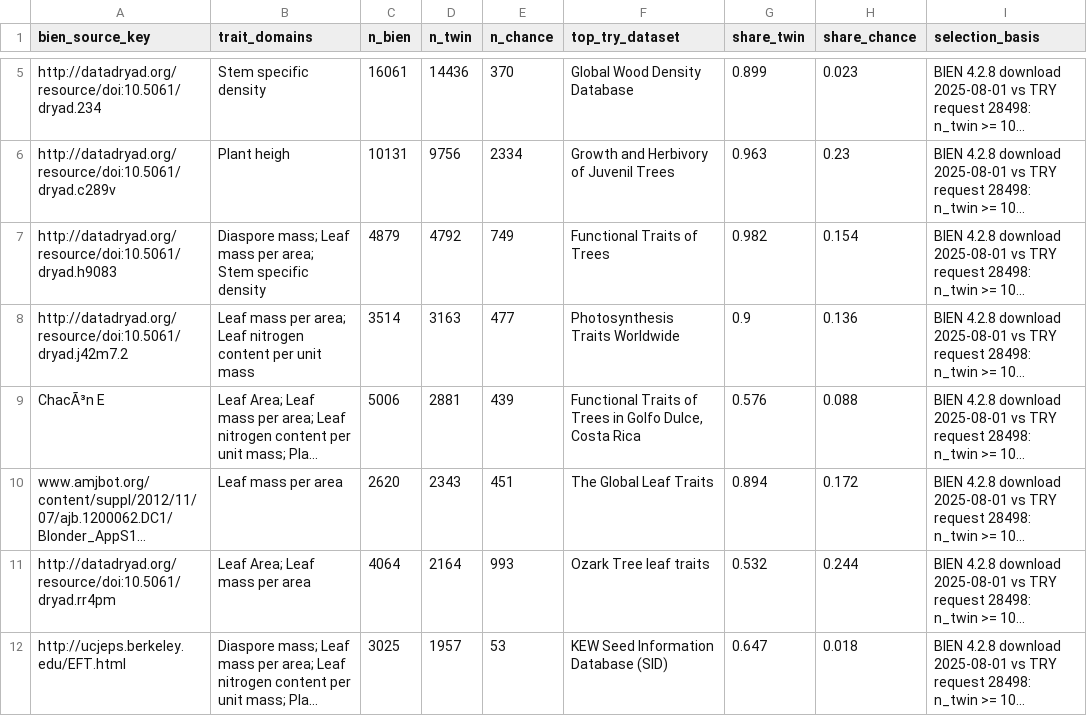
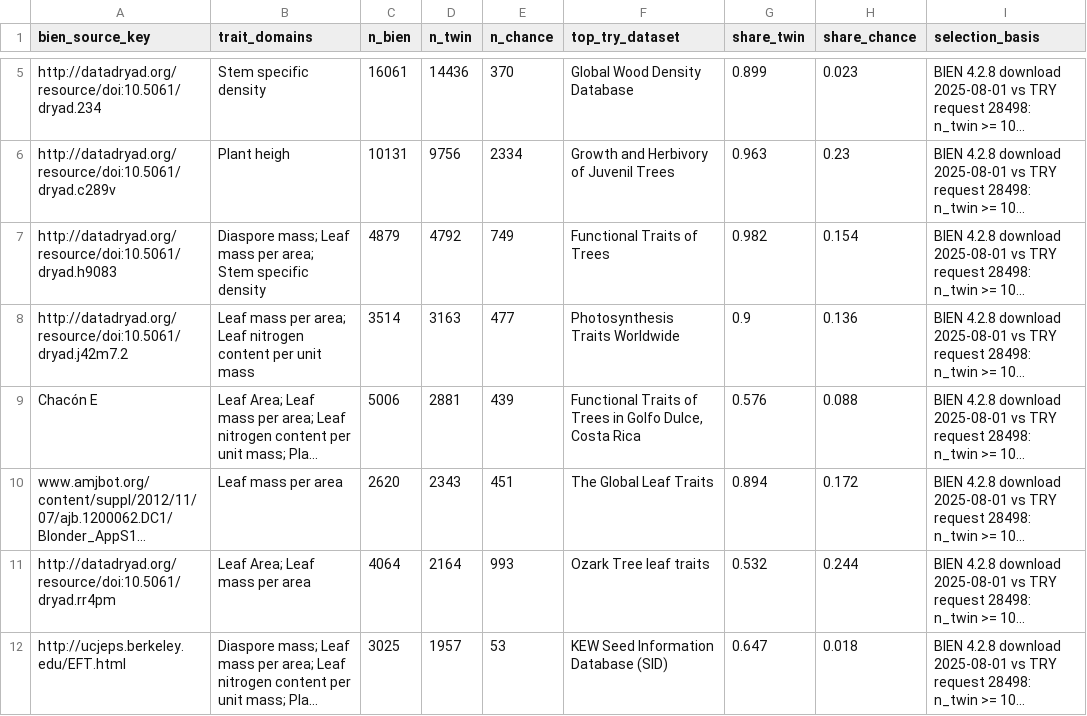
Before and after one commit to OndrejMottl/VegVault-Trait_data, a CSV file: config/trait_duplicates/bien_sources_shared_with_try.csv, drawn as a sheet; only a part is shown, gaps mark what is left out; long unchanged cells end in …; the diff names each change by its address in the sheet, - before the commit and + after, or states it on an @@ line.

Commit message:
Trait export: add TRY record references and repair BIEN text

```diff
--- a/config/trait_duplicates/bien_sources_shared_with_try.csv
+++ b/config/trait_duplicates/bien_sources_shared_with_try.csv
-A9 (bien_source_key): ChacÃ³n E
+A9 (bien_source_key): Chacón E
```
Also changed, not shown: 9 other files.
